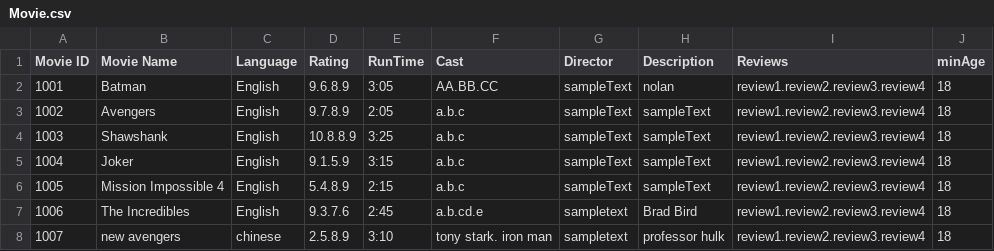
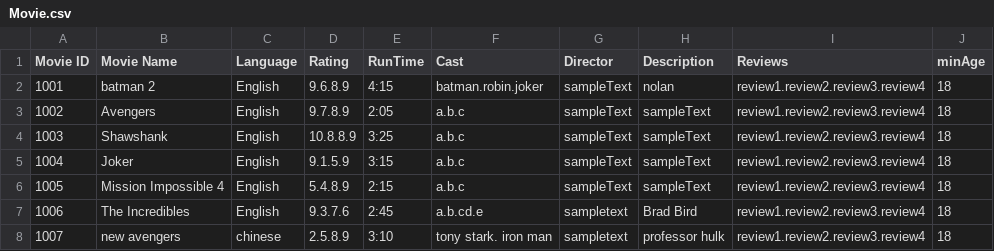
Before and after one commit to NumairFazili/Moblima, a CSV file: src/Data/Movie.csv, drawn as a sheet.

```diff
--- a/src/Data/Movie.csv
+++ b/src/Data/Movie.csv
@@ -1,3 +1,3 @@
 Movie ID,Movie Name,Language,Rating,RunTime,Cast,Director,Description,Reviews,minAge
-1001,Batman,English,9.6.8.9,3:05,AA.BB.CC,sampleText,nolan,review1.review2.review3.review4,18
+1001,batman 2,English,9.6.8.9,4:15,batman.robin.joker,sampleText,nolan,review1.review2.review3.review4,18
 1002,Avengers,English,9.7.8.9,2:05,a.b.c,sampleText,sampleText,review1.review2.review3.review4,18
```
Also changed, not shown: 1 other file.
